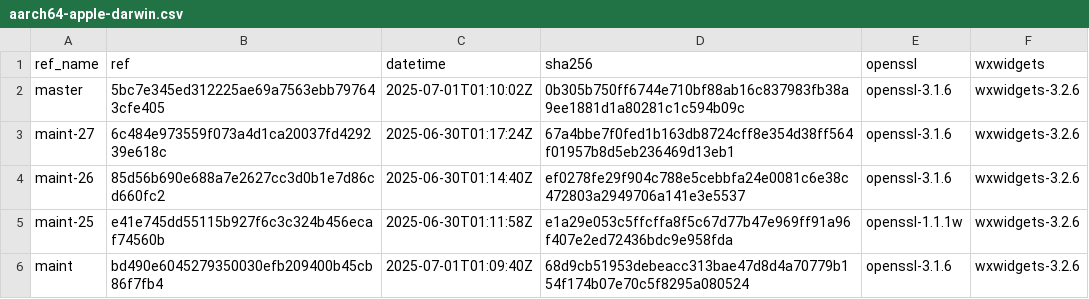
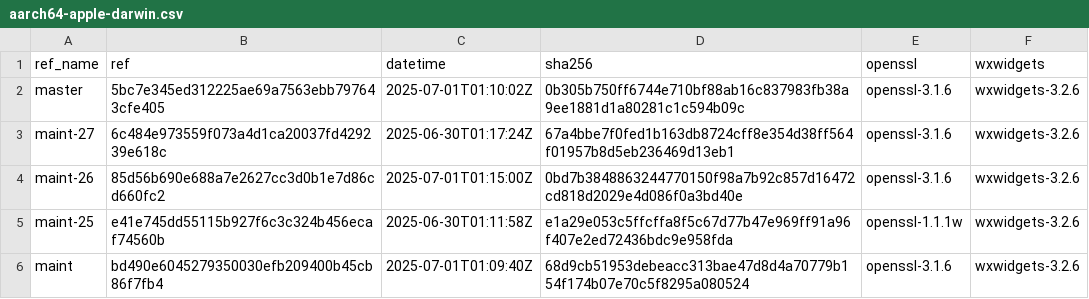
Before and after one commit to paulo-ferraz-oliveira/otp_builds, a CSV file: builds/aarch64-apple-darwin.csv, drawn as a sheet; only a part is shown.

```diff
--- a/builds/aarch64-apple-darwin.csv
+++ b/builds/aarch64-apple-darwin.csv
@@ -3,3 +3,3 @@ master,5bc7e345ed312225ae69a7563ebb797643cfe405,2025-07-01T01:10:02Z,0b305b750ff
 maint-27,6c484e973559f073a4d1ca20037fd429239e618c,2025-06-30T01:17:24Z,67a4bbe7f0fed1b163db8724cff8e354d38ff564f01957b8d5eb236469d13eb1,openssl-3.1.6,wxwidgets-3.2.6
-maint-26,85d56b690e688a7e2627cc3d0b1e7d86cd660fc2,2025-06-30T01:14:40Z,ef0278fe29f904c788e5cebbfa24e0081c6e38c472803a2949706a141e3e5537,openssl-3.1.6,wxwidgets-3.2.6
+maint-26,85d56b690e688a7e2627cc3d0b1e7d86cd660fc2,2025-07-01T01:15:00Z,0bd7b3848863244770150f98a7b92c857d16472cd818d2029e4d086f0a3bd40e,openssl-3.1.6,wxwidgets-3.2.6
 maint-25,e41e745dd55115b927f6c3c324b456ecaf74560b,2025-06-30T01:11:58Z,e1a29e053c5ffcffa8f5c67d77b47e969ff91a96f407e2ed72436bdc9e958fda,openssl-1.1.1w,wxwidgets-3.2.6
```
